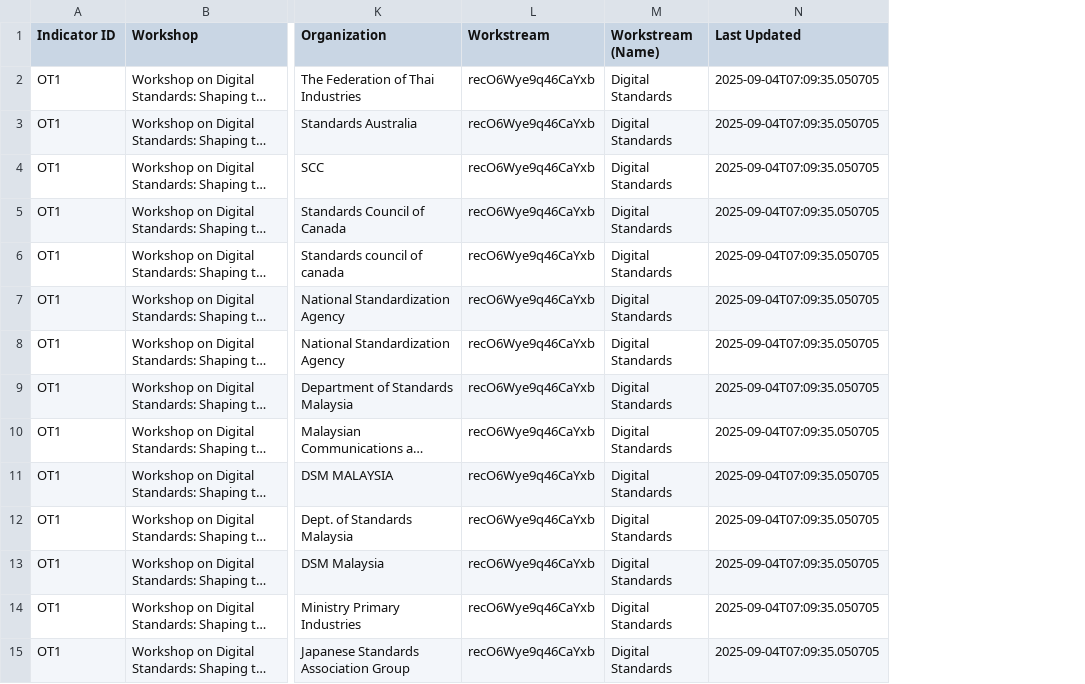
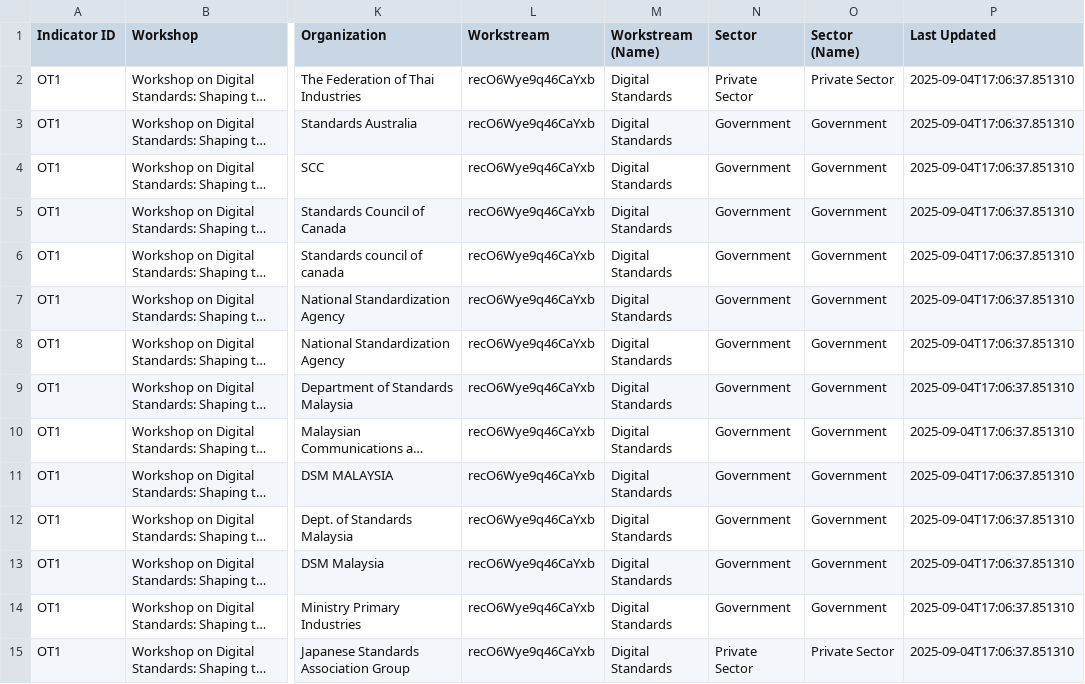
Before and after one commit to usapecrise/US-APEC-RISE-Risk-Monitoring-Suite, a CSV file: OT1.csv, drawn as a sheet; only a part is shown, gaps mark what is left out; long unchanged cells end in …; addresses are those after the commit; the diff covers the shown part only; the diff names each change by its address in the sheet, - before the commit and + after, or states it on an @@ line.

```diff
--- a/OT1.csv
+++ b/OT1.csv
+column N (Sector), rows 2-15: Private Sector | Government | Government | Government | Government | Government | Government | Government | Government | Government | Government | Government | Government | Private Sector
+column O (Sector (Name)), rows 2-15: Private Sector | Government | Government | Government | Government | Government | Government | Government | Government | Government | Government | Government | Government | Private Sector
-P2:P15 (Last Updated): 2025-09-04T07:09:35.050705
+P2:P15 (Last Updated): 2025-09-04T17:06:37.851310
```
Also changed, not shown: 30 edited cells elsewhere in this file, Feedback_Form_Data.csv, Feedback_Form_Data_Long.csv, 15 other files.
